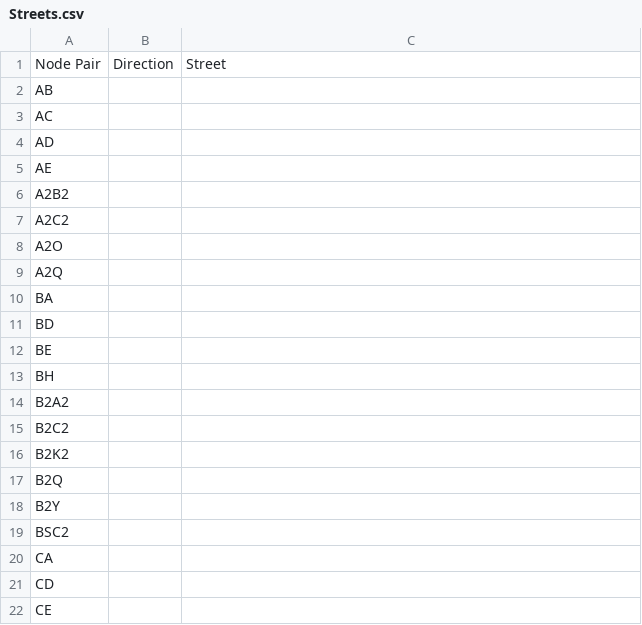
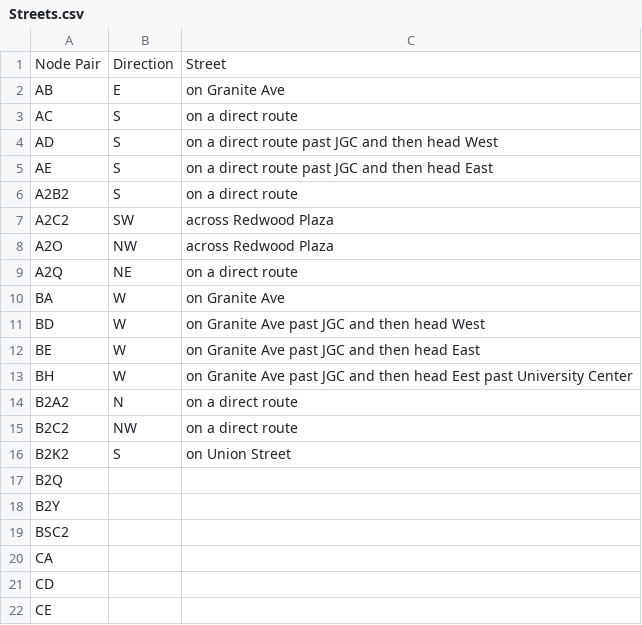
Before and after one commit to runksmania/Algorithms-212, a CSV file: Assignments/pa2/MCottrellPA2/MCottrellPA2/resource files/Streets.csv, drawn as a sheet; only a part is shown.

Commit message:
Update Streets.csv
Started adding directions and paths to node pairs.  This file may become depreciated as I am working on a less tedious solution.

```diff
--- a/Assignments/pa2/MCottrellPA2/MCottrellPA2/resource files/Streets.csv
+++ b/Assignments/pa2/MCottrellPA2/MCottrellPA2/resource files/Streets.csv
@@ -1,17 +1,17 @@
 Node Pair,Direction,Street
-AB,,
-AC,,
-AD,,
-AE,,
-A2B2,,
-A2C2,,
-A2O,,
-A2Q,,
-BA,,
-BD,,
-BE,,
-BH,,
-B2A2,,
-B2C2,,
-B2K2,,
+AB,E,on Granite Ave
+AC,S,on a direct route
+AD,S,on a direct route past JGC and then head West
+AE,S,on a direct route past JGC and then head East
+A2B2,S,on a direct route
+A2C2,SW,across Redwood Plaza
+A2O,NW,across Redwood Plaza
+A2Q,NE,on a direct route
+BA,W,on Granite Ave
+BD,W,on Granite Ave past JGC and then head West
+BE,W,on Granite Ave past JGC and then head East
+BH,W,on Granite Ave past JGC and then head Eest past University Center
+B2A2,N,on a direct route
+B2C2,NW,on a direct route
+B2K2,S,on Union Street
 B2Q,,
```
